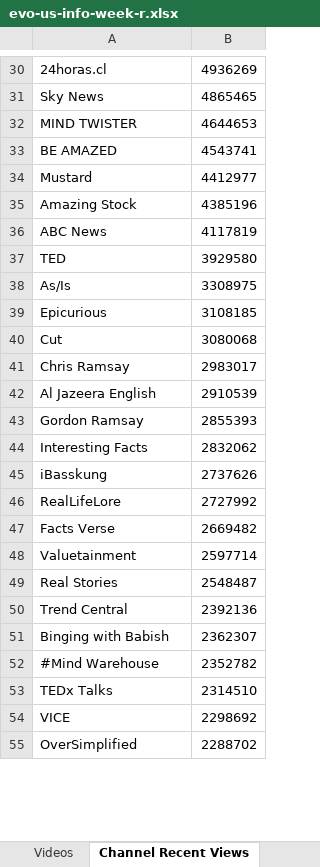
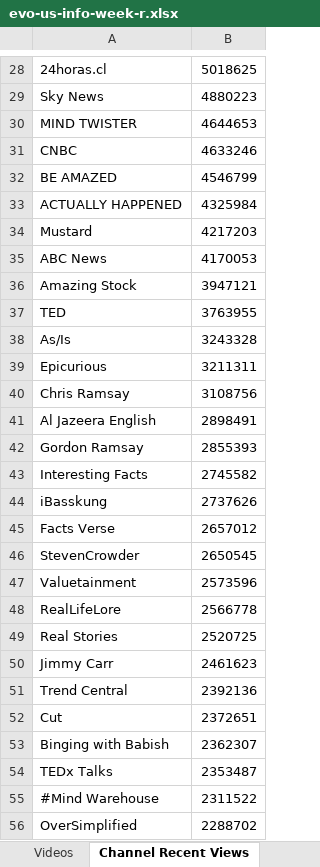
Before and after one commit to pnbt/youtube-transparency, an Excel workbook: app/assets/data/info/evo-us-info-week-r.xlsx, sheet Channel Recent Views, drawn as a sheet; only a part is shown, gaps mark what is left out; values as stored, in another font and other column widths than the file's, no borders; removed rows and columns are numbered as before the commit, all else as after; the diff covers the shown part only; the diff names each change by its address in the sheet, - before the commit and + after, or states it on an @@ line.

```diff
--- a/app/assets/data/info/evo-us-info-week-r.xlsx (sheet Channel Recent Views)
+++ b/app/assets/data/info/evo-us-info-week-r.xlsx (sheet Channel Recent Views)
-B28: 4936269
+B28: 5018625
-B29: 4865465
+B29: 4880223
+row 31: CNBC | 4633246
-B32: 4543741
+B32: 4546799
+row 33: ACTUALLY HAPPENED | 4325984
-B34: 4412977
+B34: 4217203
-row 35: Amazing Stock | 4385196
-B35: 4117819
+B35: 4170053
+row 36: Amazing Stock | 3947121
-B37: 3929580
+B37: 3763955
-B38: 3308975
+B38: 3243328
-B39: 3108185
+B39: 3211311
-row 40: Cut | 3080068
-B40: 2983017
+B40: 3108756
-B41: 2910539
+B41: 2898491
-B43: 2832062
+B43: 2745582
-row 46: RealLifeLore | 2727992
-B45: 2669482
+B45: 2657012
+row 46: StevenCrowder | 2650545
-B47: 2597714
+B47: 2573596
+row 48: RealLifeLore | 2566778
-B49: 2548487
+B49: 2520725
+row 50: Jimmy Carr | 2461623
+row 52: Cut | 2372651
-row 52: #Mind Warehouse | 2352782
-B54: 2314510
+B54: 2353487
-row 54: VICE | 2298692
+row 55: #Mind Warehouse | 2311522
```
Also changed, not shown: 215 added rows, 217 removed rows and 39 edited cells elsewhere in this sheet, sheet Videos, app/assets/data/info/evo-us-info-3days-r.xlsx, app/assets/data/info/evo-us-info-3days-v.xlsx, 12 other files.
